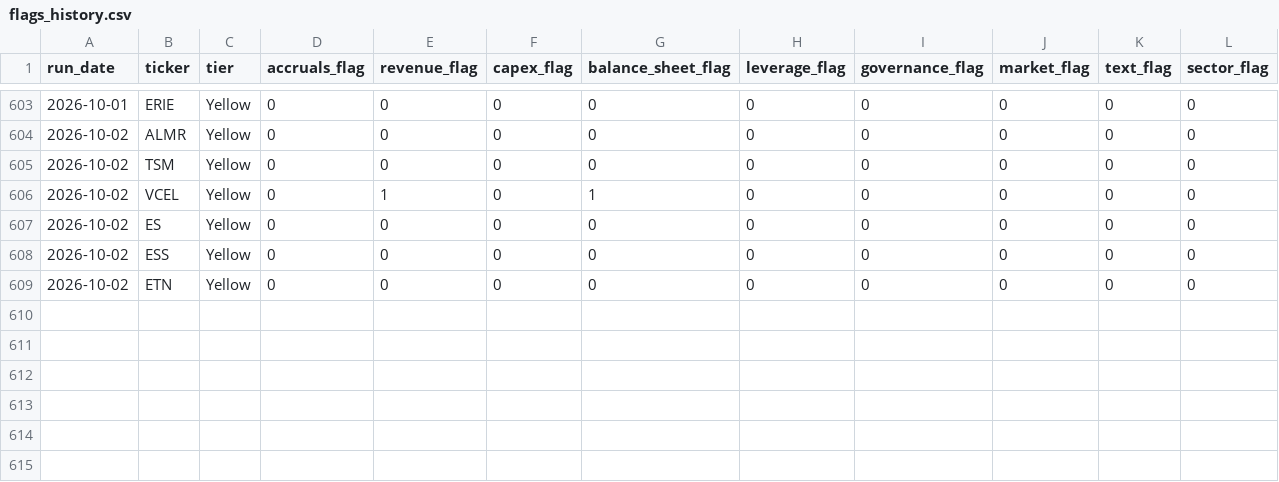
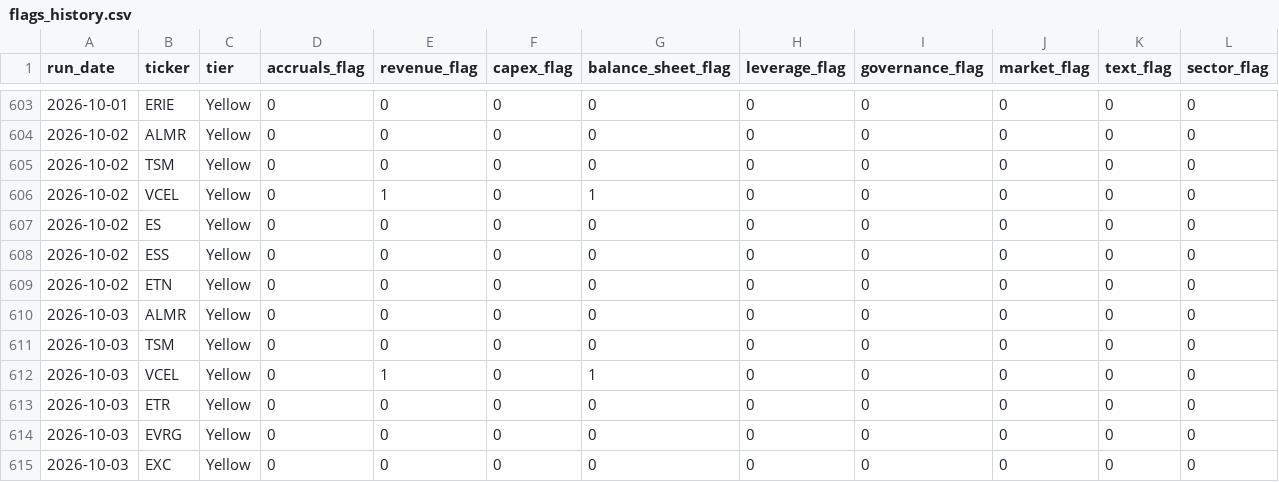
Before and after one commit to jroypeterson/forensic-triage, a CSV file: data/flags_history.csv, drawn as a sheet; only a part is shown, gaps mark what is left out; rows hold the shown columns only; the diff names each change by its address in the sheet, - before the commit and + after, or states it on an @@ line.

```diff
--- a/data/flags_history.csv
+++ b/data/flags_history.csv
+row 610: 2026-10-03 | ALMR | Yellow | 0 | 0 | 0 | 0 | 0 | 0 | 0 | 0 | 0
+row 611: 2026-10-03 | TSM | Yellow | 0 | 0 | 0 | 0 | 0 | 0 | 0 | 0 | 0
+row 612: 2026-10-03 | VCEL | Yellow | 0 | 1 | 0 | 1 | 0 | 0 | 0 | 0 | 0
+row 613: 2026-10-03 | ETR | Yellow | 0 | 0 | 0 | 0 | 0 | 0 | 0 | 0 | 0
+row 614: 2026-10-03 | EVRG | Yellow | 0 | 0 | 0 | 0 | 0 | 0 | 0 | 0 | 0
+row 615: 2026-10-03 | EXC | Yellow | 0 | 0 | 0 | 0 | 0 | 0 | 0 | 0 | 0
```
Also changed, not shown: 3 other files.
